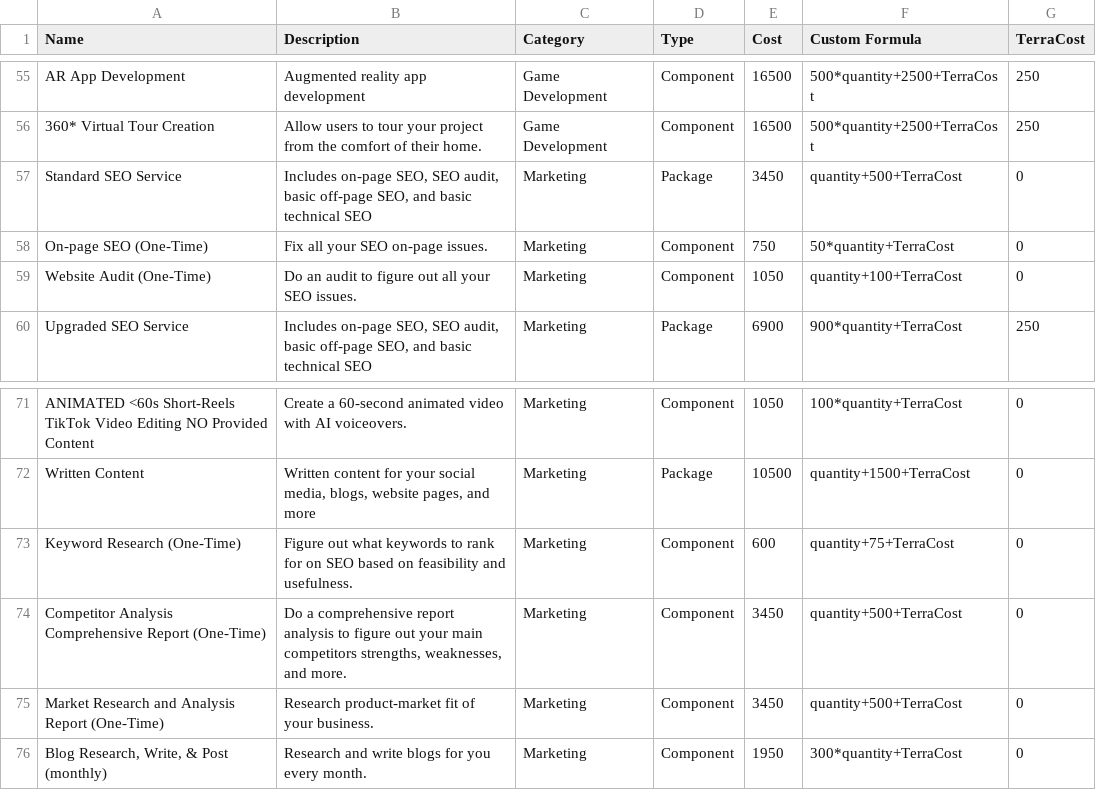
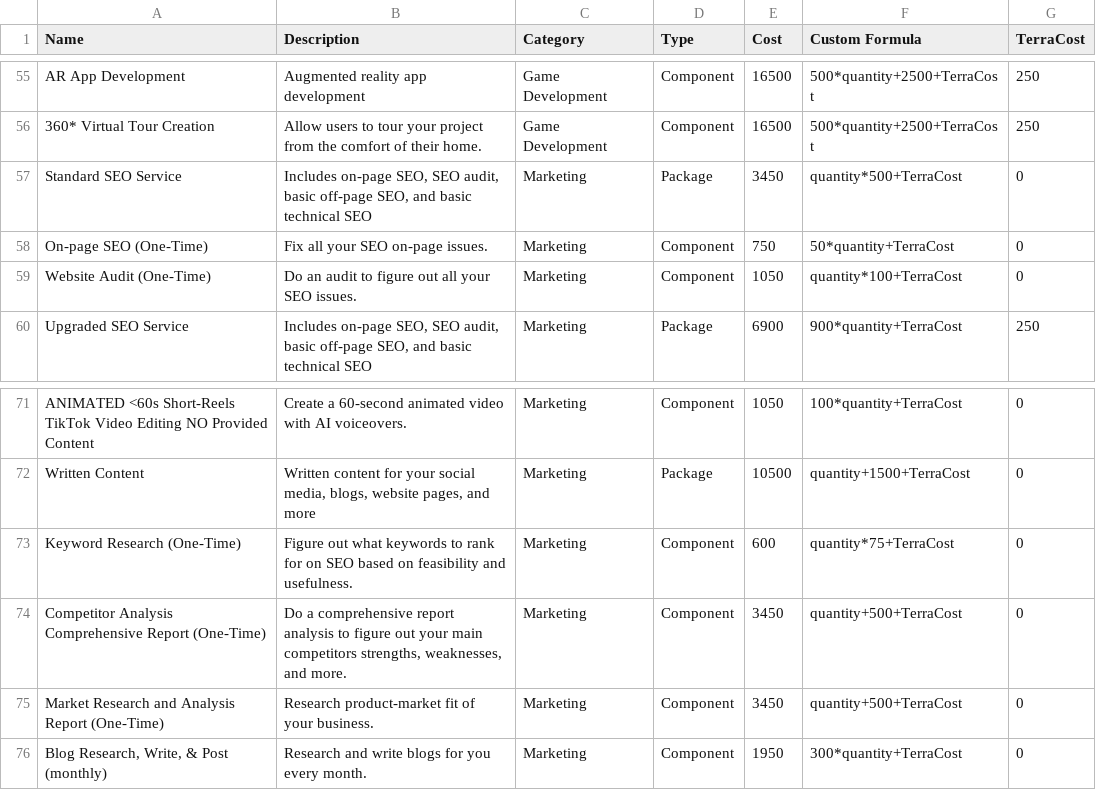
Before and after one commit to PerciusT/mycon-random, a CSV file: services.csv, drawn as a sheet; only a part is shown, gaps mark what is left out; the diff covers the shown part only.

```diff
--- a/services.csv
+++ b/services.csv
@@ -56,5 +56,5 @@ Name,Description,Category,Type,Cost,Custom Formula,TerraCost
 "360* Virtual Tour Creation","Allow users to tour your project from the comfort of their home.","Game Development","Component",16500,"500*quantity+2500+TerraCost",250
-"Standard SEO Service","Includes on-page SEO, SEO audit, basic off-page SEO, and basic technical SEO","Marketing","Package",3450,"quantity+500+TerraCost",0
+"Standard SEO Service","Includes on-page SEO, SEO audit, basic off-page SEO, and basic technical SEO","Marketing","Package",3450,"quantity*500+TerraCost",0
 "On-page SEO (One-Time)","Fix all your SEO on-page issues.","Marketing","Component",750,"50*quantity+TerraCost",0
-"Website Audit (One-Time)","Do an audit to figure out all your SEO issues.","Marketing","Component",1050,"quantity+100+TerraCost",0
+"Website Audit (One-Time)","Do an audit to figure out all your SEO issues.","Marketing","Component",1050,"quantity*100+TerraCost",0
 "Upgraded SEO Service","Includes on-page SEO, SEO audit, basic off-page SEO, and basic technical SEO","Marketing","Package",6900,"900*quantity+TerraCost",250
@@ -72,3 +72,3 @@ Name,Description,Category,Type,Cost,Custom Formula,TerraCost
 "Written Content","Written content for your social media, blogs, website pages, and more","Marketing","Package",10500,"quantity+1500+TerraCost",0
-"Keyword Research (One-Time)","Figure out what keywords to rank for on SEO based on feasibility and usefulness.","Marketing","Component",600,"quantity+75+TerraCost",0
+"Keyword Research (One-Time)","Figure out what keywords to rank for on SEO based on feasibility and usefulness.","Marketing","Component",600,"quantity*75+TerraCost",0
 "Competitor Analysis Comprehensive Report (One-Time)","Do a comprehensive report analysis to figure out your main competitors strengths, weaknesses, and more.","Marketing","Component",3450,"quantity+500+TerraCost",0
```
Also changed, not shown: 30 edited cells elsewhere in this file.
